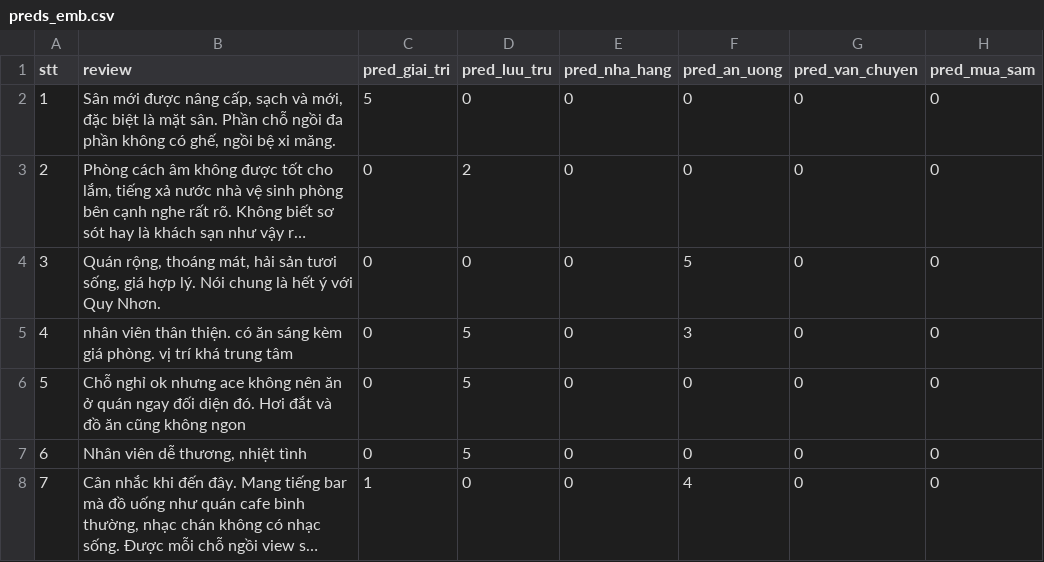
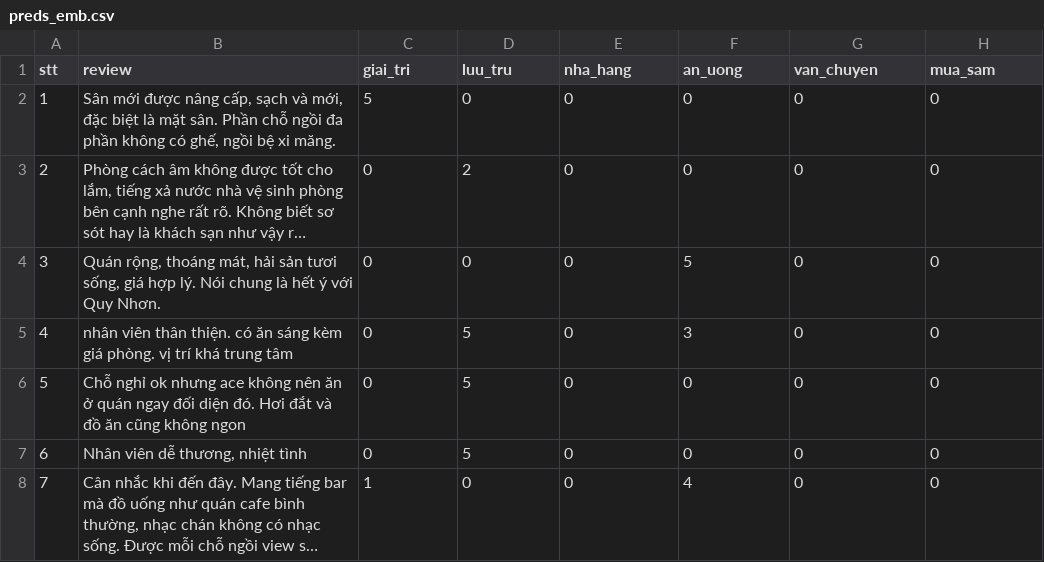
Before and after one commit to khanh22010449/Review-Analytics, a CSV file: preds_emb.csv, drawn as a sheet; only a part is shown; long unchanged cells end in ….

Commit message:
update

```diff
--- a/preds_emb.csv
+++ b/preds_emb.csv
@@ -1,2 +1,2 @@
-stt,review,pred_giai_tri,pred_luu_tru,pred_nha_hang,pred_an_uong,pred_van_chuyen,pred_mua_sam
+stt,review,giai_tri,luu_tru,nha_hang,an_uong,van_chuyen,mua_sam
 1,"Sân mới được nâng cấp, sạch và mới, đặc biệt là mặt sân. Phần chỗ ngồi đa phần không có ghế, ngồi bệ xi măng.",5,0,0,0,0,0
```
